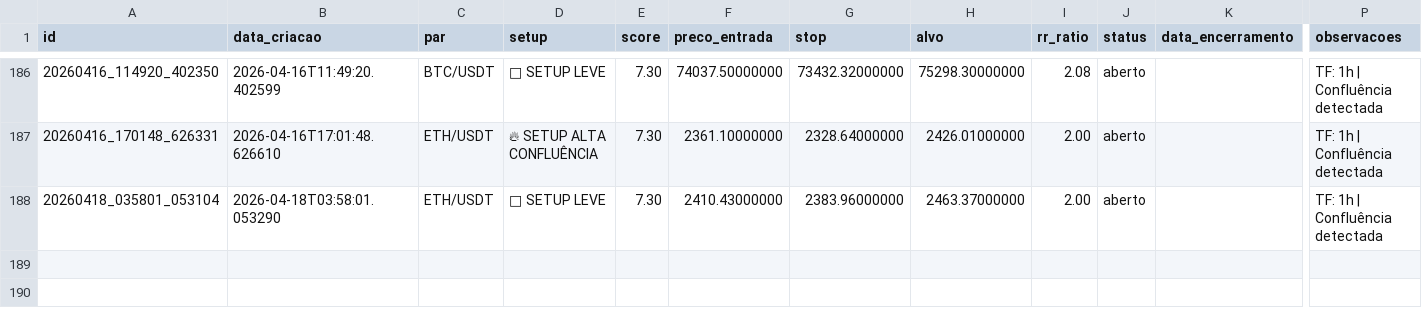
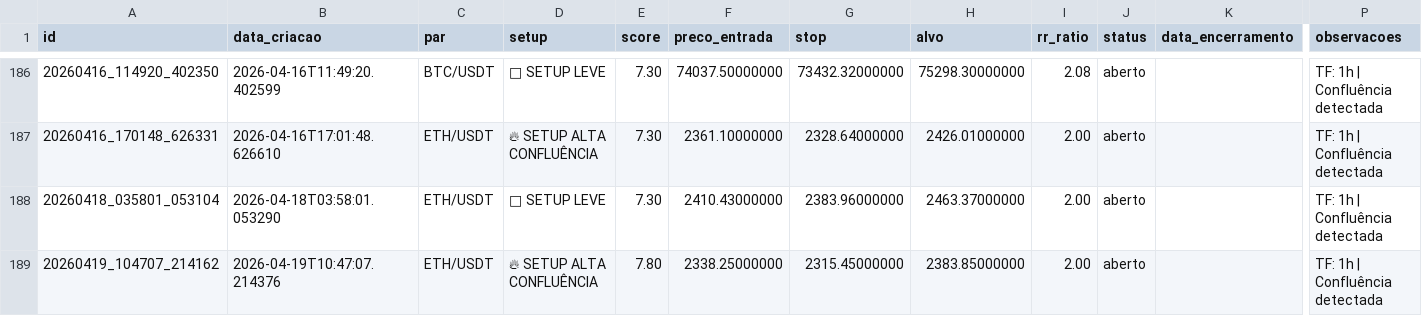
Before and after one commit to aspirepp-lab/scanner-crypto-eth-btc, a CSV file: data/ledger_sinais.csv, drawn as a sheet; only a part is shown, gaps mark what is left out; rows hold the shown columns only; the diff names each change by its address in the sheet, - before the commit and + after, or states it on an @@ line.

```diff
--- a/data/ledger_sinais.csv
+++ b/data/ledger_sinais.csv
+row 189: 20260419_104707_214162 | 2026-04-19T10:47:07.214376 | ETH/USDT | 🔥 SETUP ALTA CONFLUÊNCIA | 7.80 | 2338.25000000 | 2315.45000000 | 2383.85000000 | 2.00 | aberto |  | TF: 1h | Confluência detectada
```
Also changed, not shown: 2 other files.
